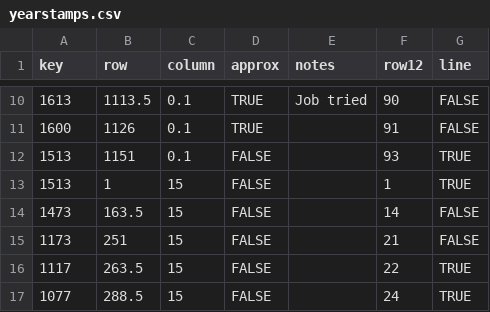
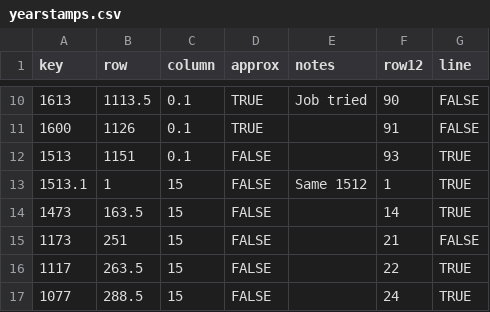
Before and after one commit to kreier/promised-offspring, a CSV file: db/yearstamps.csv, drawn as a sheet; only a part is shown, gaps mark what is left out.

```diff
--- a/db/yearstamps.csv
+++ b/db/yearstamps.csv
@@ -12,4 +12,4 @@ key,row,column,approx,notes,row12,line
 1513,1151,0.1,FALSE,,93,TRUE
-1513,1,15,FALSE,,1,TRUE
-1473,163.5,15,FALSE,,14,FALSE
+1513.1,1,15,FALSE,Same 1512,1,TRUE
+1473,163.5,15,FALSE,,14,TRUE
 1173,251,15,FALSE,,21,FALSE
```
Also changed, not shown: db/dictionary_en.csv, 2 other files.
